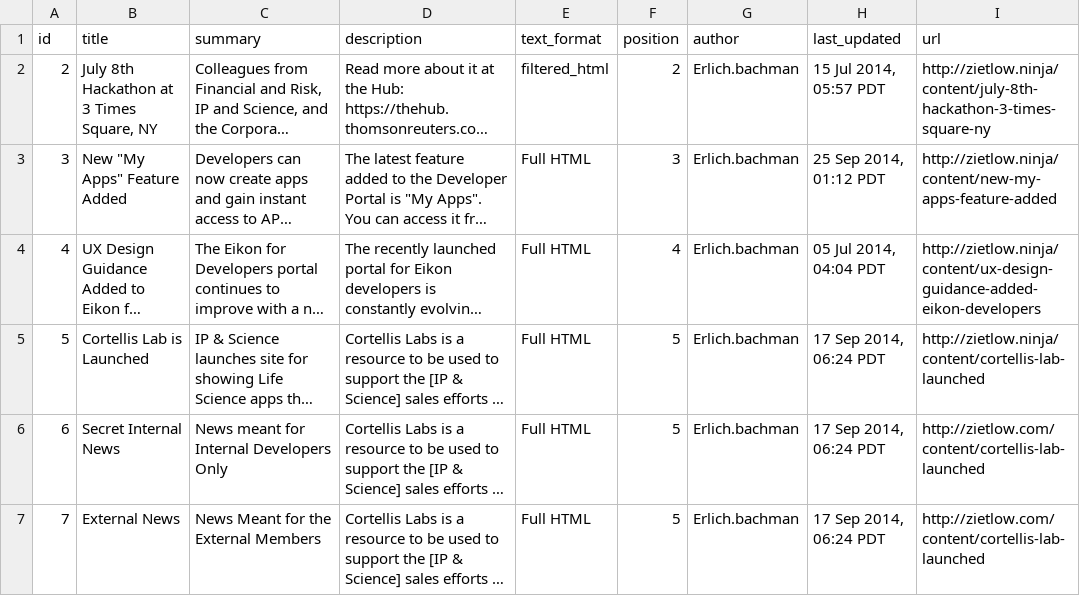
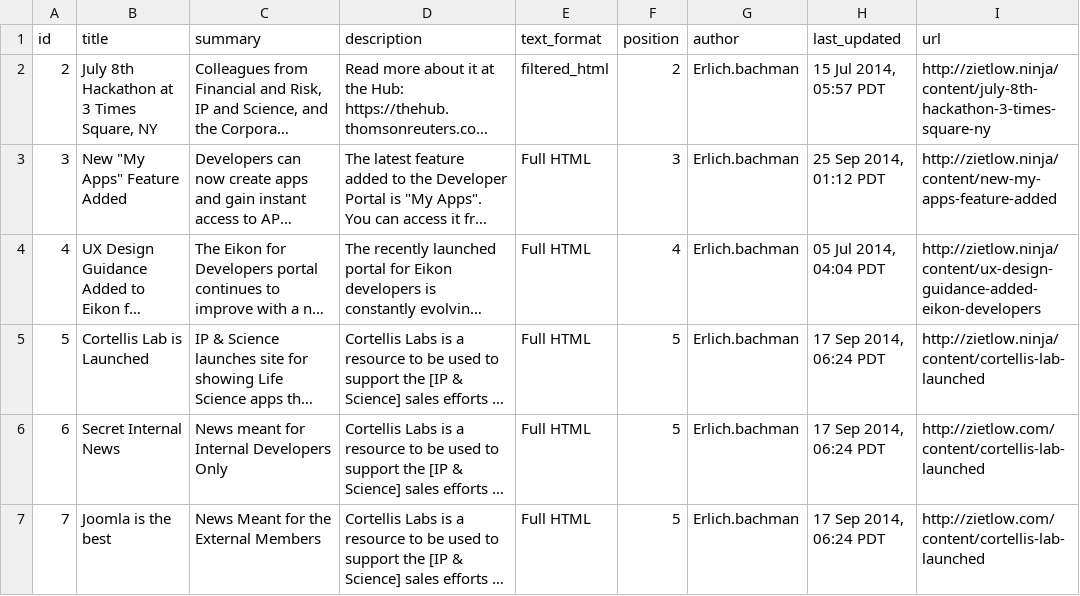
Before and after one commit to aczietlow/migration-demo, a CSV file: www/sites/all/modules/custom/piper_migrate/import/news_content.csv, drawn as a sheet; long unchanged cells end in …; the diff names each change by its address in the sheet, - before the commit and + after, or states it on an @@ line.

```diff
--- a/www/sites/all/modules/custom/piper_migrate/import/news_content.csv
+++ b/www/sites/all/modules/custom/piper_migrate/import/news_content.csv
-B7 (title): External News
+B7 (title): Joomla is the best
```
Also changed, not shown: 1 other file.
